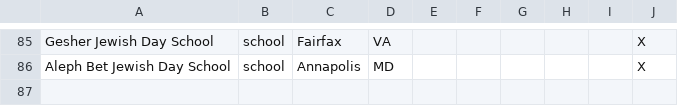
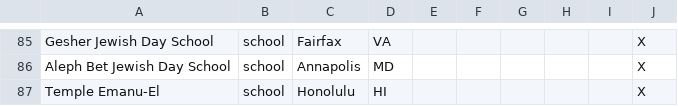
Before and after one commit to huffpostdata/jcc-bomb-threats, a TSV file: app/google-sheets/threats.tsv, drawn as a sheet; only a part is shown, gaps mark what is left out; the diff names each change by its address in the sheet, - before the commit and + after, or states it on an @@ line.

Commit message:
update-google-sheets

```diff
--- a/app/google-sheets/threats.tsv
+++ b/app/google-sheets/threats.tsv
+row 87: Temple Emanu-El | school | Honolulu | HI |  |  |  |  |  | X
```
